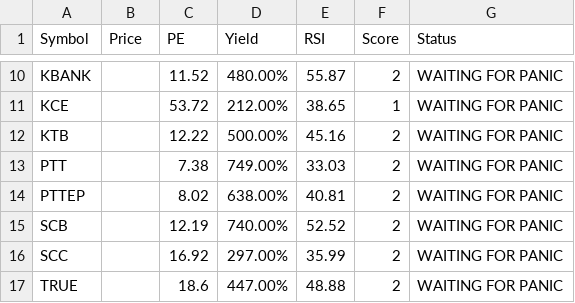
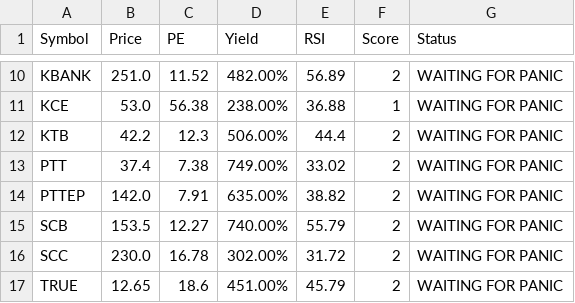
Before and after one commit to dcce-dccre/thai-stock-scanner, a CSV file: data.csv, drawn as a sheet; only a part is shown, gaps mark what is left out; the diff covers the shown part only; the diff names each change by its address in the sheet, - before the commit and + after, or states it on an @@ line.

```diff
--- a/data.csv
+++ b/data.csv
-B10 (Price): (empty)
+B10 (Price): 251.0
-D10 (Yield): 480.00%
+D10 (Yield): 482.00%
-E10 (RSI): 55.87
+E10 (RSI): 56.89
-B11 (Price): (empty)
+B11 (Price): 53.0
-C11 (PE): 53.72
+C11 (PE): 56.38
-D11 (Yield): 212.00%
+D11 (Yield): 238.00%
-E11 (RSI): 38.65
+E11 (RSI): 36.88
-B12 (Price): (empty)
+B12 (Price): 42.2
-C12 (PE): 12.22
+C12 (PE): 12.3
-D12 (Yield): 500.00%
+D12 (Yield): 506.00%
-E12 (RSI): 45.16
+E12 (RSI): 44.4
-B13 (Price): (empty)
+B13 (Price): 37.4
-E13 (RSI): 33.03
+E13 (RSI): 33.02
-B14 (Price): (empty)
+B14 (Price): 142.0
-C14 (PE): 8.02
+C14 (PE): 7.91
-D14 (Yield): 638.00%
+D14 (Yield): 635.00%
-E14 (RSI): 40.81
+E14 (RSI): 38.82
-B15 (Price): (empty)
+B15 (Price): 153.5
-C15 (PE): 12.19
+C15 (PE): 12.27
-E15 (RSI): 52.52
+E15 (RSI): 55.79
-B16 (Price): (empty)
+B16 (Price): 230.0
-C16 (PE): 16.92
+C16 (PE): 16.78
-D16 (Yield): 297.00%
+D16 (Yield): 302.00%
-E16 (RSI): 35.99
+E16 (RSI): 31.72
-B17 (Price): (empty)
+B17 (Price): 12.65
-D17 (Yield): 447.00%
+D17 (Yield): 451.00%
-E17 (RSI): 48.88
+E17 (RSI): 45.79
```
Also changed, not shown: 32 edited cells elsewhere in this file.
